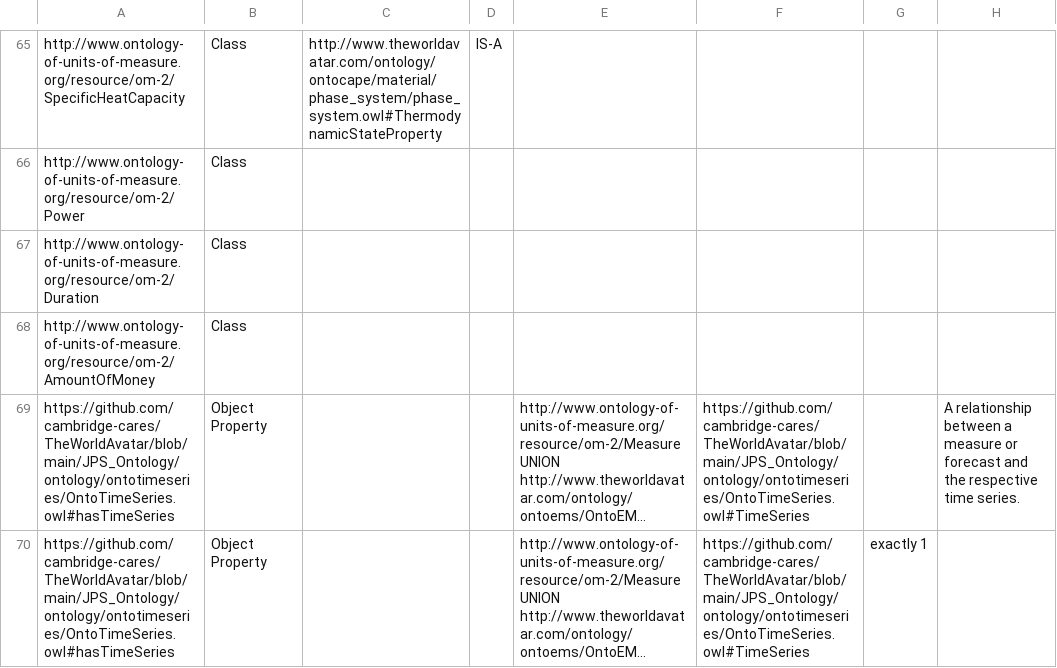
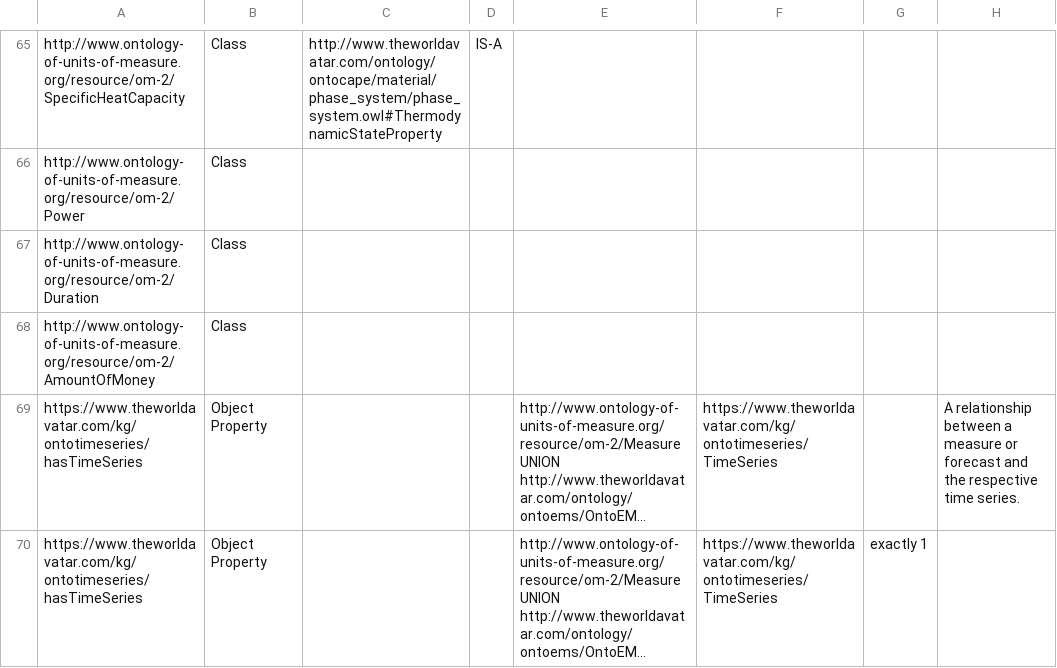
Before and after one commit to msff2/ontology, a CSV file: JPS_Ontology/ontology/ontoheatnetwork/ontoheatnetwork.csv, drawn as a sheet; only a part is shown, gaps mark what is left out; long unchanged cells end in …; the diff covers the shown part only; the diff names each change by its address in the sheet, - before the commit and + after, or states it on an @@ line.

Commit message:
15-dev-district-heating-network-instantiation: Updated time series base IRI and fixed few other errors for the heating network ontology

```diff
--- a/JPS_Ontology/ontology/ontoheatnetwork/ontoheatnetwork.csv
+++ b/JPS_Ontology/ontology/ontoheatnetwork/ontoheatnetwork.csv
-A69:A70: https://github.com/cambridge-cares/TheWorldAvatar/blob/main/JPS_Ontology/ontology/ontotimeseries/OntoTimeSeries.owl#hasTimeSeries
+A69:A70: https://www.theworldavatar.com/kg/ontotimeseries/hasTimeSeries
-F69:F70: https://github.com/cambridge-cares/TheWorldAvatar/blob/main/JPS_Ontology/ontology/ontotimeseries/OntoTimeSeries.owl#TimeSeries
+F69:F70: https://www.theworldavatar.com/kg/ontotimeseries/TimeSeries
```
Also changed, not shown: 13 edited cells elsewhere in this file, 1 other file.
